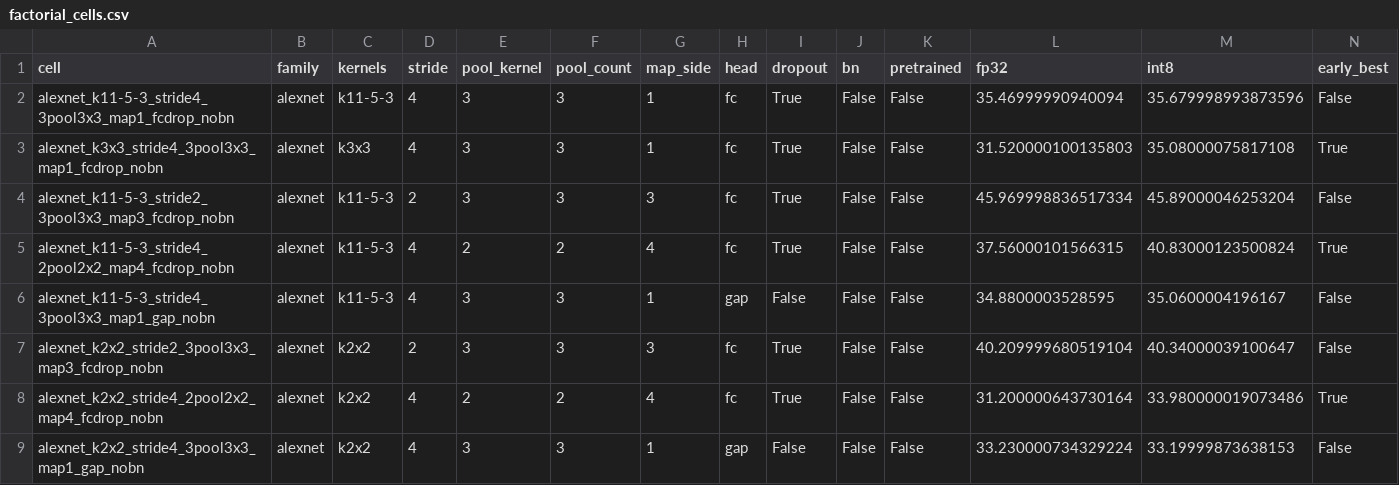
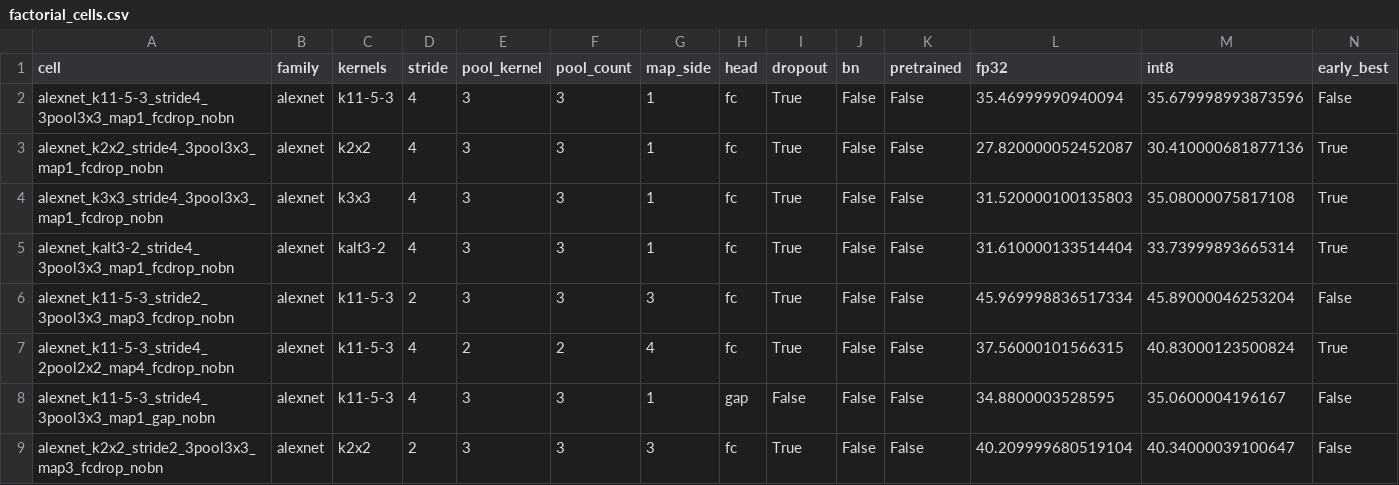
Before and after one commit to RafaelSdeS/dnn_study, a CSV file: results/phase_11_geometry_analysis/factorial_cells.csv, drawn as a sheet; only a part is shown; the shorter side is filled out with more unchanged rows; rows hold the shown columns only; the diff names each change by its address in the sheet, - before the commit and + after, or states it on an @@ line.

```diff
--- a/results/phase_11_geometry_analysis/factorial_cells.csv
+++ b/results/phase_11_geometry_analysis/factorial_cells.csv
+row 3: alexnet_k2x2_stride4_3pool3x3_map1_fcdrop_nobn | alexnet | k2x2 | 4 | 3 | 3 | 1 | fc | True | False | False | 27.820000052452087 | 30.410000681877136 | True
+row 5: alexnet_kalt3-2_stride4_3pool3x3_map1_fcdrop_nobn | alexnet | kalt3-2 | 4 | 3 | 3 | 1 | fc | True | False | False | 31.610000133514404 | 33.73999893665314 | True
```
Also changed, not shown: results/phase_11_geometry_analysis/all_runs.csv, results/phase_11_geometry_analysis/factor_effects.csv, 16 other files.
